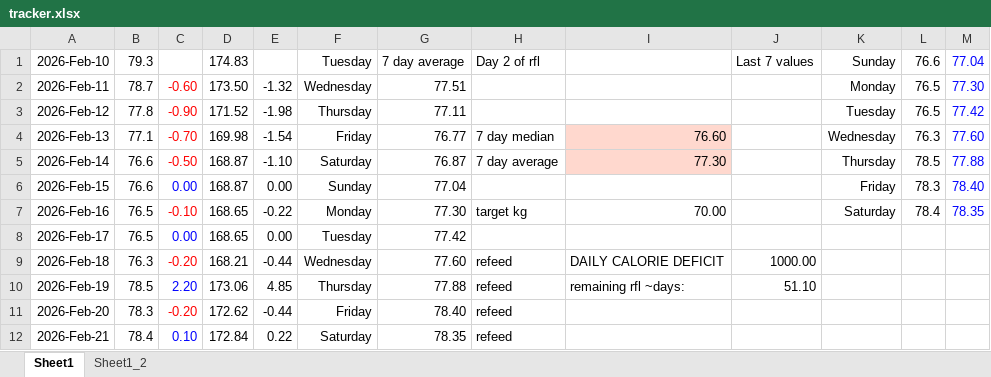
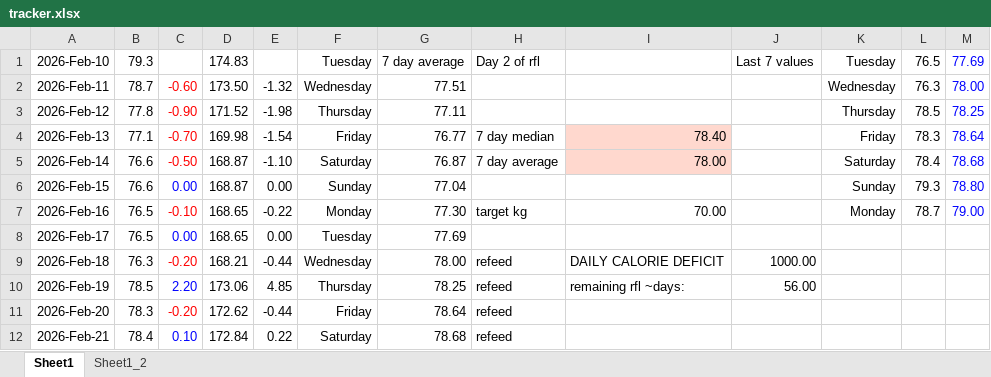
Before and after one commit to aron-01/weight-tracker-sheet, an Excel workbook: tracker.xlsx, sheet Sheet1, drawn as a sheet; only a part is shown; values as stored, in another font and other column widths than the file's, no borders; charts and pictures not drawn; the diff covers the shown part only; the diff names each change by its address in the sheet, - before the commit and + after, or states it on an @@ line.

Commit message:
commit

```diff
--- a/tracker.xlsx (sheet Sheet1)
+++ b/tracker.xlsx (sheet Sheet1)
-K1: Sunday
+K1: Tuesday
-L1: 76.6
+L1: 76.5
-M1: 77.04
+M1: 77.69
-K2: Monday
+K2: Wednesday
-L2: 76.5
+L2: 76.3
-M2: 77.30
+M2: 78.00
-K3: Tuesday
+K3: Thursday
-L3: 76.5
+L3: 78.5
-M3: 77.42
+M3: 78.25
-I4: 76.60
+I4: 78.40
-K4: Wednesday
+K4: Friday
-L4: 76.3
+L4: 78.3
-M4: 77.60
+M4: 78.64
-I5: 77.30
+I5: 78.00
-K5: Thursday
+K5: Saturday
-L5: 78.5
+L5: 78.4
-M5: 77.88
+M5: 78.68
-K6: Friday
+K6: Sunday
-L6: 78.3
+L6: 79.3
-M6: 78.40
+M6: 78.80
-K7: Saturday
+K7: Monday
-L7: 78.4
+L7: 78.7
-M7: 78.35
+M7: 79.00
-G8: 77.42
+G8: 77.69
-G9: 77.60
+G9: 78.00
-G10: 77.88
+G10: 78.25
-J10: 51.10
+J10: 56.00
-G11: 78.40
+G11: 78.64
-G12: 78.35
+G12: 78.68
```
Also changed, not shown: 13 edited cells and cell formats elsewhere in this sheet, charts or pictures.
